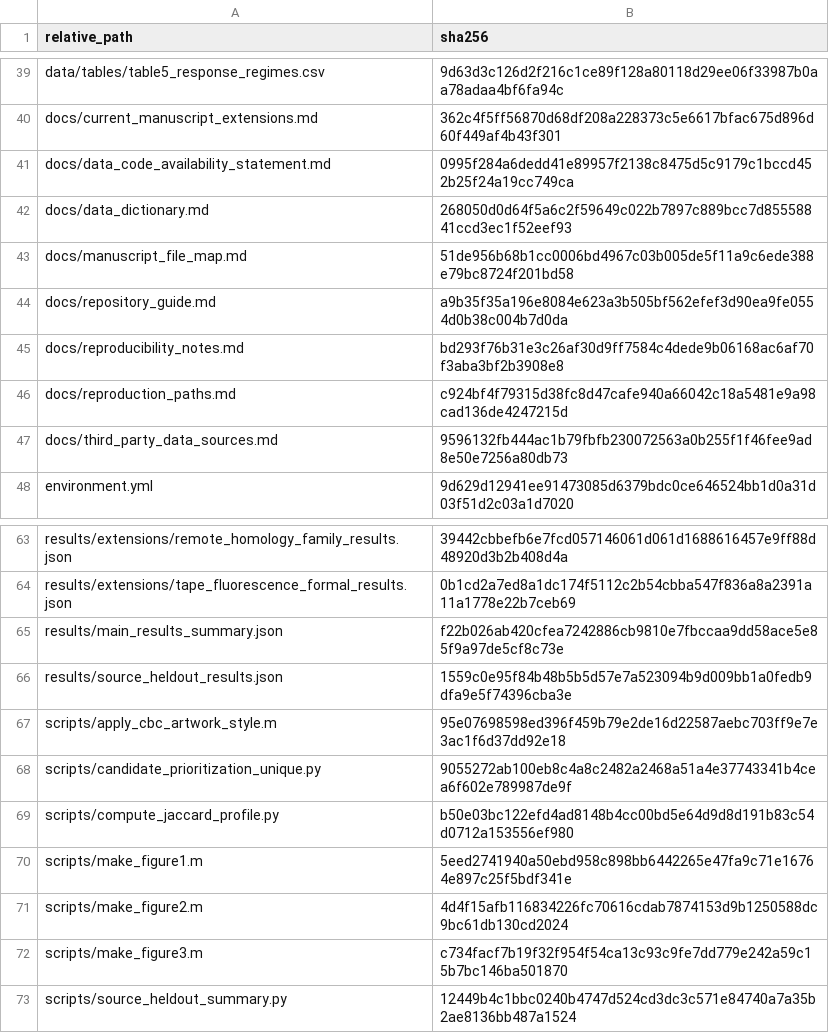
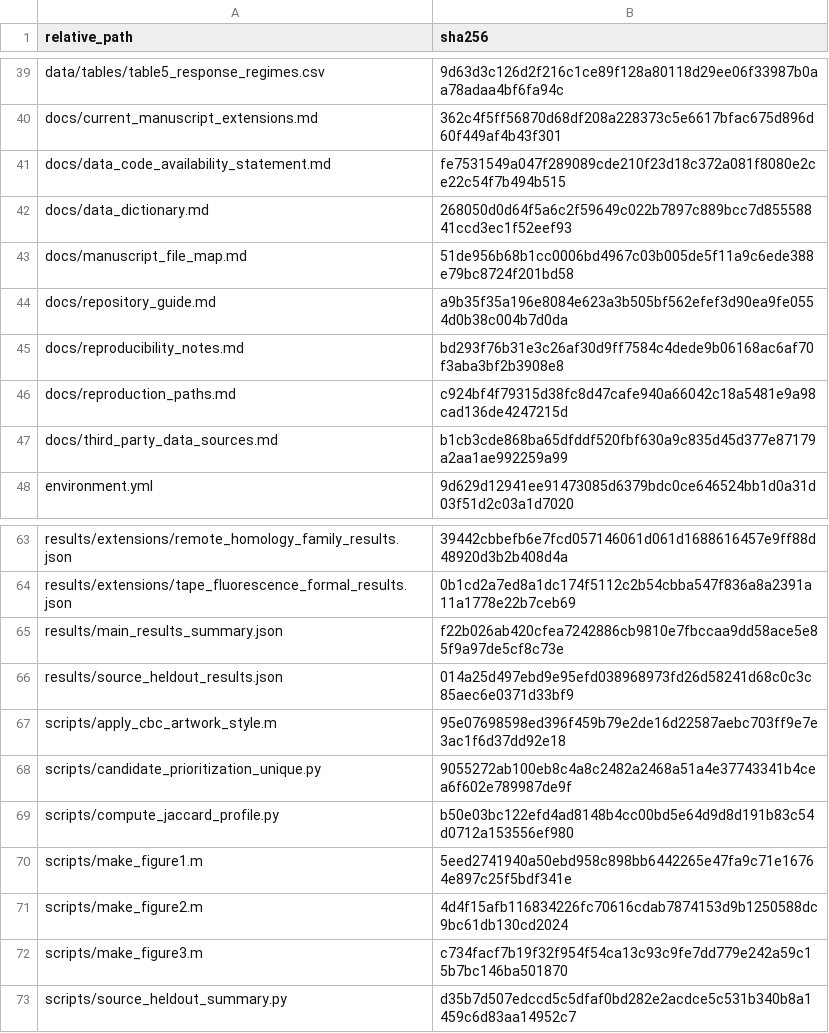
Before and after one commit to renxingye110/train-neighbor-similarity-audit, a TSV file: results/checksums.tsv, drawn as a sheet; only a part is shown, gaps mark what is left out.

```diff
--- a/results/checksums.tsv
+++ b/results/checksums.tsv
@@ -40,3 +40,3 @@ data/tables/table5_response_regimes.csv	9d63d3c126d2f216c1ce89f128a80118d29ee06f
 docs/current_manuscript_extensions.md	362c4f5ff56870d68df208a228373c5e6617bfac675d896d60f449af4b43f301
-docs/data_code_availability_statement.md	0995f284a6dedd41e89957f2138c8475d5c9179c1bccd452b25f24a19cc749ca
+docs/data_code_availability_statement.md	fe7531549a047f289089cde210f23d18c372a081f8080e2ce22c54f7b494b515
 docs/data_dictionary.md	268050d0d64f5a6c2f59649c022b7897c889bcc7d85558841ccd3ec1f52eef93
@@ -46,3 +46,3 @@ docs/reproducibility_notes.md	bd293f76b31e3c26af30d9ff7584c4dede9b06168ac6af70f3
 docs/reproduction_paths.md	c924bf4f79315d38fc8d47cafe940a66042c18a5481e9a98cad136de4247215d
-docs/third_party_data_sources.md	9596132fb444ac1b79fbfb230072563a0b255f1f46fee9ad8e50e7256a80db73
+docs/third_party_data_sources.md	b1cb3cde868ba65dfddf520fbf630a9c835d45d377e87179a2aa1ae992259a99
 environment.yml	9d629d12941ee91473085d6379bdc0ce646524bb1d0a31d03f51d2c03a1d7020
@@ -65,3 +65,3 @@ results/extensions/tape_fluorescence_formal_results.json	0b1cd2a7ed8a1dc174f5112
 results/main_results_summary.json	f22b026ab420cfea7242886cb9810e7fbccaa9dd58ace5e85f9a97de5cf8c73e
-results/source_heldout_results.json	1559c0e95f84b48b5b5d57e7a523094b9d009bb1a0fedb9dfa9e5f74396cba3e
+results/source_heldout_results.json	014a25d497ebd9e95efd038968973fd26d58241d68c0c3c85aec6e0371d33bf9
 scripts/apply_cbc_artwork_style.m	95e07698598ed396f459b79e2de16d22587aebc703ff9e7e3ac1f6d37dd92e18
@@ -72,2 +72,2 @@ scripts/make_figure2.m	4d4f15afb116834226fc70616cdab7874153d9b1250588dc9bc61db13
 scripts/make_figure3.m	c734facf7b19f32f954f54ca13c93c9fe7dd779e242a59c15b7bc146ba501870
-scripts/source_heldout_summary.py	12449b4c1bbc0240b4747d524cd3dc3c571e84740a7a35b2ae8136bb487a1524
+scripts/source_heldout_summary.py	d35b7d507edccd5c5dfaf0bd282e2acdce5c531b340b8a1459c6d83aa14952c7
```
Also changed, not shown: 4 other files.
